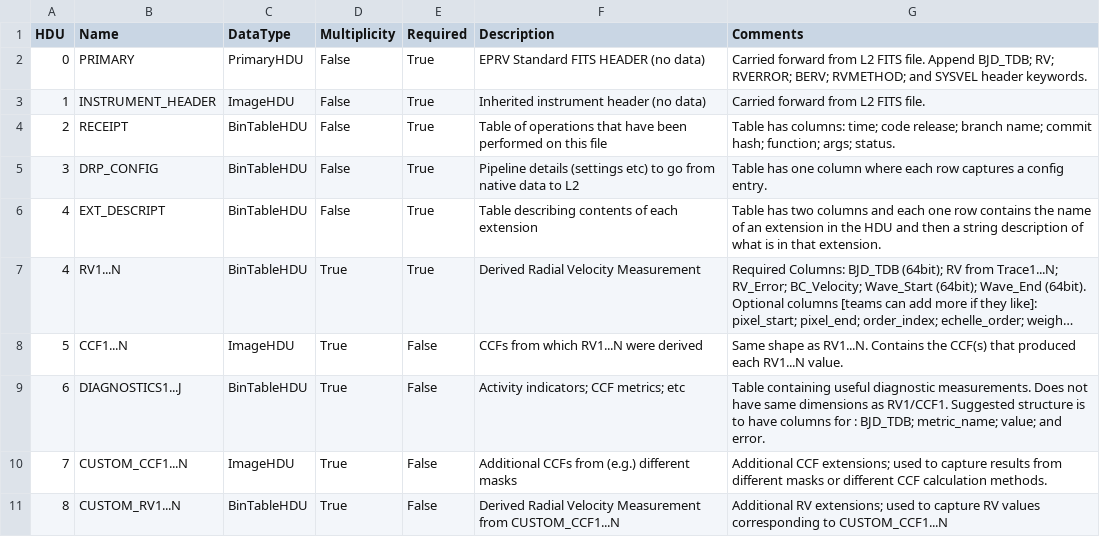
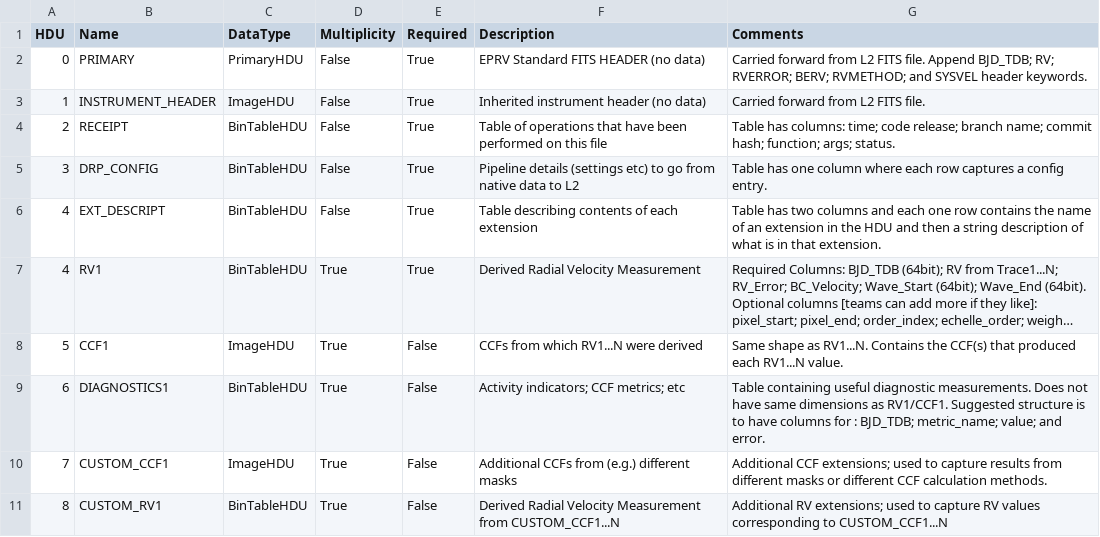
Before and after one commit to dstanya/RVData, a CSV file: rvdata/core/models/config/L4-extensions.csv, drawn as a sheet; long unchanged cells end in …; the diff names each change by its address in the sheet, - before the commit and + after, or states it on an @@ line.

Commit message:
removing generalized ...N names

```diff
--- a/rvdata/core/models/config/L4-extensions.csv
+++ b/rvdata/core/models/config/L4-extensions.csv
-B7 (Name): RV1...N
+B7 (Name): RV1
-B8 (Name): CCF1...N
+B8 (Name): CCF1
-B9 (Name): DIAGNOSTICS1...J
+B9 (Name): DIAGNOSTICS1
-B10 (Name): CUSTOM_CCF1...N
+B10 (Name): CUSTOM_CCF1
-B11 (Name): CUSTOM_RV1...N
+B11 (Name): CUSTOM_RV1
```
